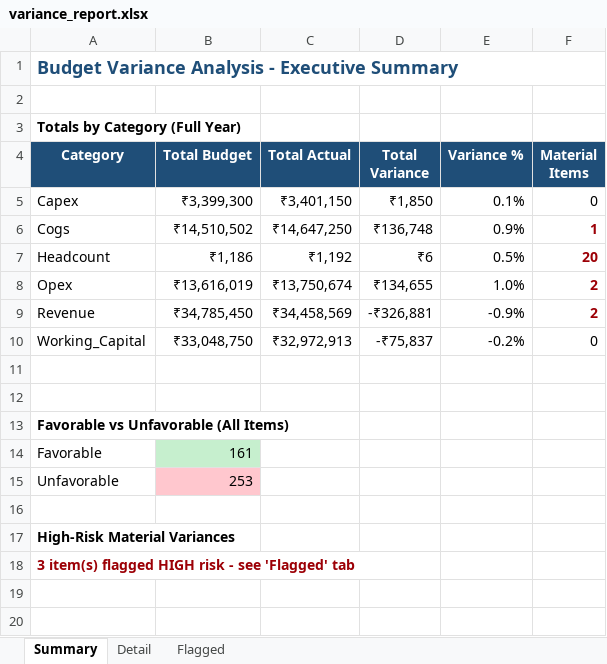
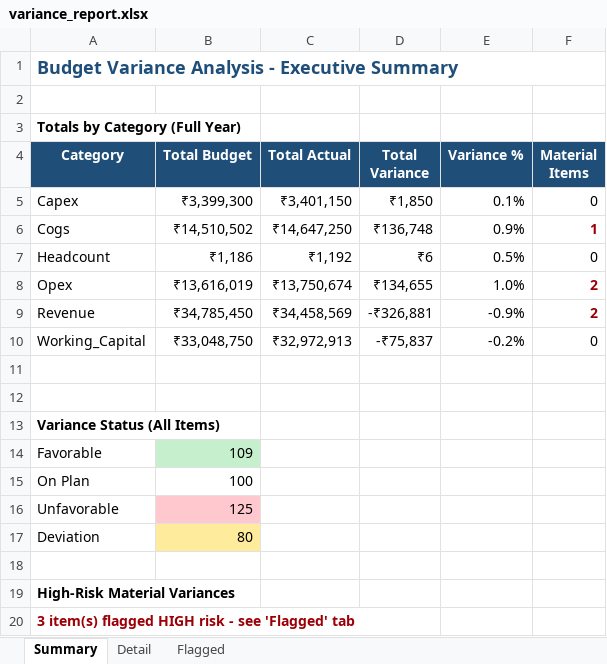
Before and after one commit to imaaduddin-72/Variance-intelligence-tool, an Excel workbook: sample_output/variance_report.xlsx, sheet Summary, drawn as a sheet; values as stored, in another font and other column widths than the file's, no borders; addresses are those after the commit; the diff names each change by its address in the sheet, - before the commit and + after, or states it on an @@ line.

```diff
--- a/sample_output/variance_report.xlsx (sheet Summary)
+++ b/sample_output/variance_report.xlsx (sheet Summary)
-F7 (Material Items): 20
+F7 (Material Items): 0
@@ F7 bold: on → off, text colour: #9C0006 → black @@
-A13 (Category): Favorable vs Unfavorable (All Items)
+A13 (Category): Variance Status (All Items)
-B14 (Total Budget): 161
+B14 (Total Budget): 109
+row 15: On Plan | 100
-B16 (Total Budget): 253
+B16 (Total Budget): 125
+row 17: Deviation | 80
```
Also changed, not shown: sheet Flagged, sheet Detail, 2 other files.
